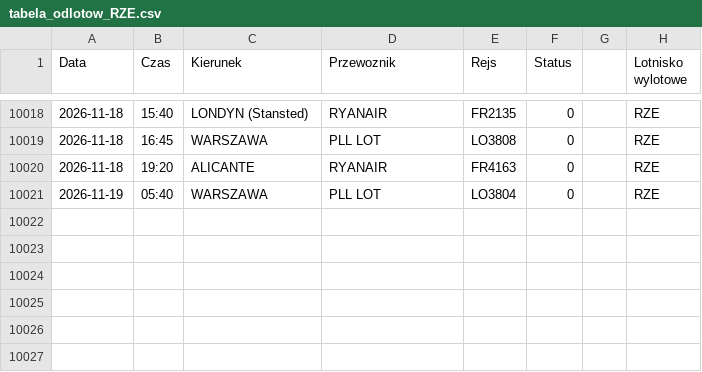
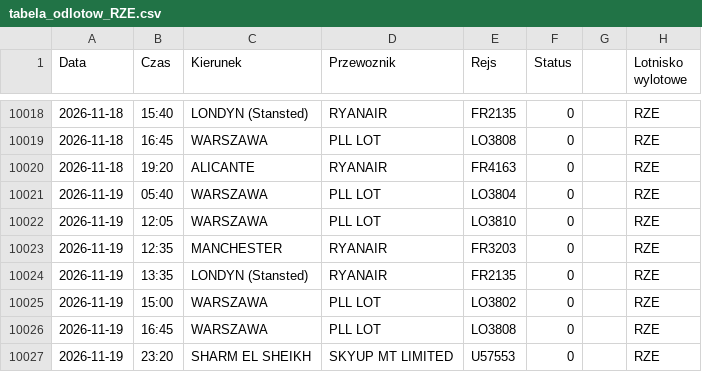
Before and after one commit to grzegorz-nowacki/departures-scraper, a CSV file: scraper/scraper_output/tabela_odlotow_RZE.csv, drawn as a sheet; only a part is shown, gaps mark what is left out.

```diff
--- a/scraper/scraper_output/tabela_odlotow_RZE.csv
+++ b/scraper/scraper_output/tabela_odlotow_RZE.csv
@@ -10021 +10021,7 @@ Data;Czas;Kierunek;Przewoznik;Rejs;Status;;Lotnisko wylotowe
 2026-11-19;05:40;WARSZAWA;PLL LOT;LO3804;0;;"RZE"
+2026-11-19;12:05;WARSZAWA;PLL LOT;LO3810;0;;"RZE"
+2026-11-19;12:35;MANCHESTER;RYANAIR;FR3203;0;;"RZE"
+2026-11-19;13:35;LONDYN (Stansted);RYANAIR;FR2135;0;;"RZE"
+2026-11-19;15:00;WARSZAWA;PLL LOT;LO3802;0;;"RZE"
+2026-11-19;16:45;WARSZAWA;PLL LOT;LO3808;0;;"RZE"
+2026-11-19;23:20;SHARM EL SHEIKH;SKYUP MT LIMITED;U57553;0;;"RZE"
```
Also changed, not shown: scraper/scraper_output/tabela_odlotow_BZG.csv, scraper/scraper_output/tabela_odlotow_RDO.csv, 3 other files.
